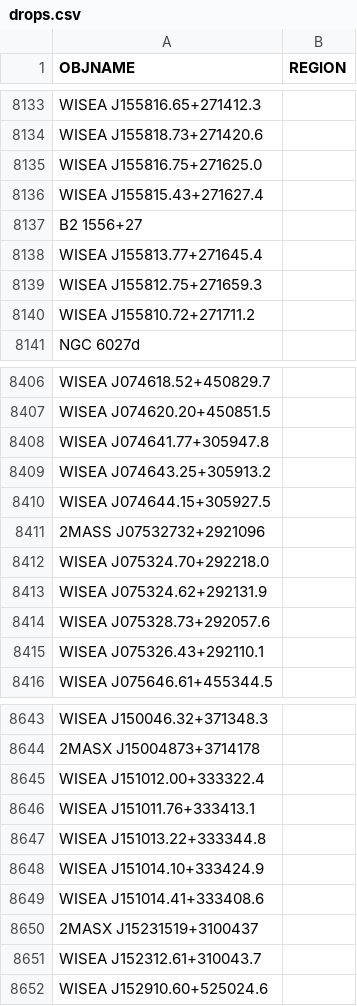
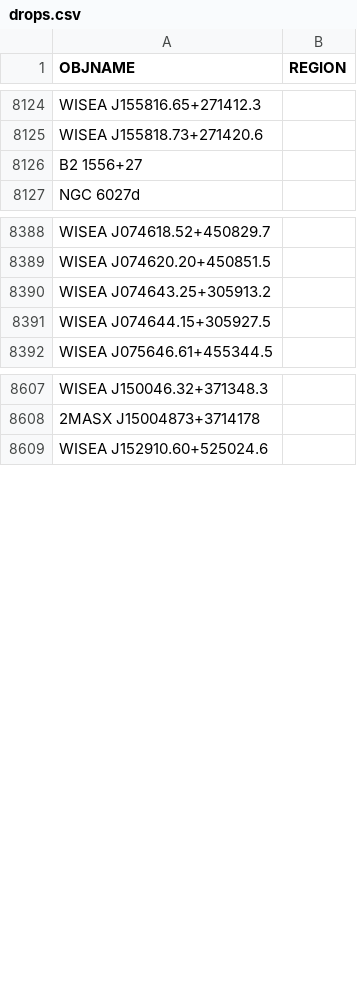
Before and after one commit to moustakas/SGA, a CSV file: py/SGA/data/SGA2025/overlays/v0.40/drops.csv, drawn as a sheet; only a part is shown, gaps mark what is left out; the diff covers the shown part only; the diff names each change by its address in the sheet, - before the commit and + after, or states it on an @@ line.

Commit message:
remove dups

```diff
--- a/py/SGA/data/SGA2025/overlays/v0.40/drops.csv
+++ b/py/SGA/data/SGA2025/overlays/v0.40/drops.csv
-row 8135: WISEA J155816.75+271625.0
-row 8136: WISEA J155815.43+271627.4
-row 8138: WISEA J155813.77+271645.4
-row 8139: WISEA J155812.75+271659.3
-row 8140: WISEA J155810.72+271711.2
-row 8408: WISEA J074641.77+305947.8
-row 8411: 2MASS J07532732+2921096
-row 8412: WISEA J075324.70+292218.0
-row 8413: WISEA J075324.62+292131.9
-row 8414: WISEA J075328.73+292057.6
-row 8415: WISEA J075326.43+292110.1
-row 8645: WISEA J151012.00+333322.4
-row 8646: WISEA J151011.76+333413.1
-row 8647: WISEA J151013.22+333344.8
-row 8648: WISEA J151014.10+333424.9
-row 8649: WISEA J151014.41+333408.6
-row 8650: 2MASX J15231519+3100437
-row 8651: WISEA J152312.61+310043.7
```
Also changed, not shown: 26 removed rows elsewhere in this file.
